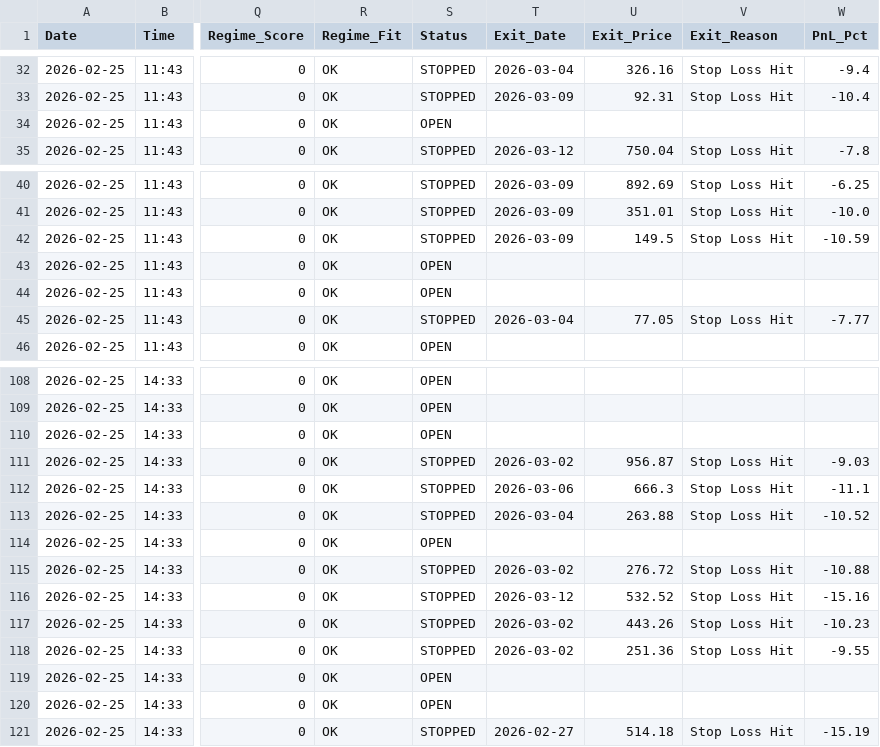
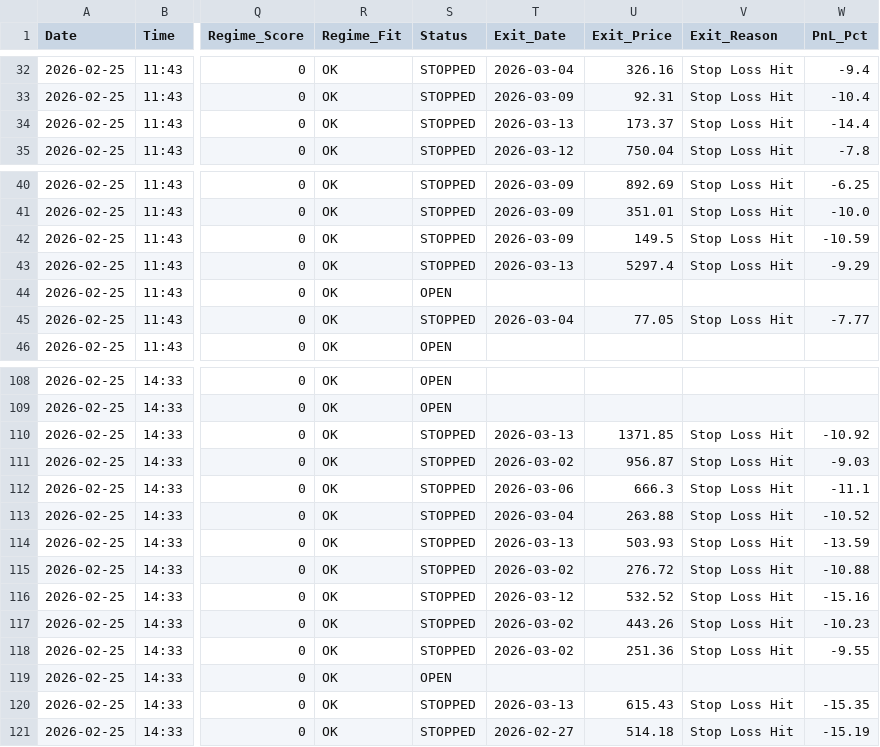
Before and after one commit to rishabhinai-netizen/nse202scanner, a CSV file: signals/2026-02-25_signals.csv, drawn as a sheet; only a part is shown, gaps mark what is left out; the diff names each change by its address in the sheet, - before the commit and + after, or states it on an @@ line.

```diff
--- a/signals/2026-02-25_signals.csv
+++ b/signals/2026-02-25_signals.csv
-S34 (Status): OPEN
+S34 (Status): STOPPED
-T34 (Exit_Date): (empty)
+T34 (Exit_Date): 2026-03-13
-U34 (Exit_Price): (empty)
+U34 (Exit_Price): 173.37
-V34 (Exit_Reason): (empty)
+V34 (Exit_Reason): Stop Loss Hit
-W34 (PnL_Pct): (empty)
+W34 (PnL_Pct): -14.4
-S43 (Status): OPEN
+S43 (Status): STOPPED
-T43 (Exit_Date): (empty)
+T43 (Exit_Date): 2026-03-13
-U43 (Exit_Price): (empty)
+U43 (Exit_Price): 5297.4
-V43 (Exit_Reason): (empty)
+V43 (Exit_Reason): Stop Loss Hit
-W43 (PnL_Pct): (empty)
+W43 (PnL_Pct): -9.29
-S110 (Status): OPEN
+S110 (Status): STOPPED
-T110 (Exit_Date): (empty)
+T110 (Exit_Date): 2026-03-13
-U110 (Exit_Price): (empty)
+U110 (Exit_Price): 1371.85
-V110 (Exit_Reason): (empty)
+V110 (Exit_Reason): Stop Loss Hit
-W110 (PnL_Pct): (empty)
+W110 (PnL_Pct): -10.92
-S114 (Status): OPEN
+S114 (Status): STOPPED
-T114 (Exit_Date): (empty)
+T114 (Exit_Date): 2026-03-13
-U114 (Exit_Price): (empty)
+U114 (Exit_Price): 503.93
-V114 (Exit_Reason): (empty)
+V114 (Exit_Reason): Stop Loss Hit
-W114 (PnL_Pct): (empty)
+W114 (PnL_Pct): -13.59
-S120 (Status): OPEN
+S120 (Status): STOPPED
-T120 (Exit_Date): (empty)
+T120 (Exit_Date): 2026-03-13
-U120 (Exit_Price): (empty)
+U120 (Exit_Price): 615.43
-V120 (Exit_Reason): (empty)
+V120 (Exit_Reason): Stop Loss Hit
-W120 (PnL_Pct): (empty)
+W120 (PnL_Pct): -15.35
```
Also changed, not shown: signals/2026-02-23_signals.csv, signals/2026-02-26_signals.csv, 19 other files.
